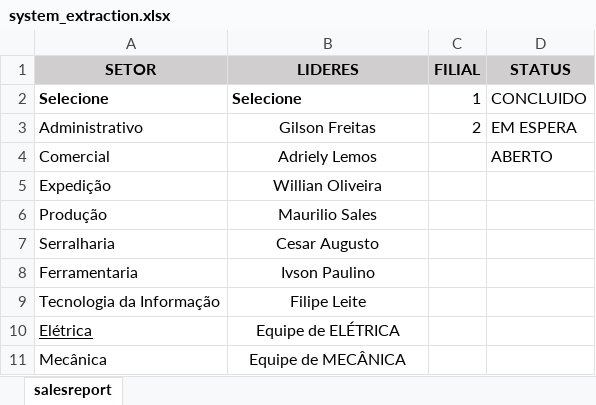
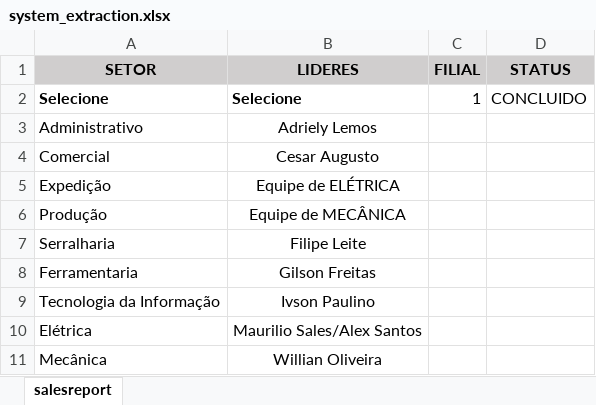
Before and after one commit to tsales18/SMMI, an Excel workbook: Datasets/system_extraction.xlsx, sheet salesreport, drawn as a sheet; values as stored, in another font and other column widths than the file's, no borders; the diff names each change by its address in the sheet, - before the commit and + after, or states it on an @@ line.

Commit message:
Add files via upload

```diff
--- a/Datasets/system_extraction.xlsx (sheet salesreport)
+++ b/Datasets/system_extraction.xlsx (sheet salesreport)
-B3 (LIDERES): Gilson Freitas
+B3 (LIDERES): Adriely Lemos
-C3 (FILIAL): 2
+C3 (FILIAL): (empty)
-D3 (STATUS): EM ESPERA
+D3 (STATUS): (empty)
-B4 (LIDERES): Adriely Lemos
+B4 (LIDERES): Cesar Augusto
-D4 (STATUS): ABERTO
+D4 (STATUS): (empty)
-B5 (LIDERES): Willian Oliveira
+B5 (LIDERES): Equipe de ELÉTRICA
-B6 (LIDERES): Maurilio Sales
+B6 (LIDERES): Equipe de MECÂNICA
-B7 (LIDERES): Cesar Augusto
+B7 (LIDERES): Filipe Leite
-B8 (LIDERES): Ivson Paulino
+B8 (LIDERES): Gilson Freitas
-B9 (LIDERES): Filipe Leite
+B9 (LIDERES): Ivson Paulino
-A10 underline: on
+A10 underline: off
-B10 (LIDERES): Equipe de ELÉTRICA
+B10 (LIDERES): Maurilio Sales/Alex Santos
-B11 (LIDERES): Equipe de MECÂNICA
+B11 (LIDERES): Willian Oliveira
```
